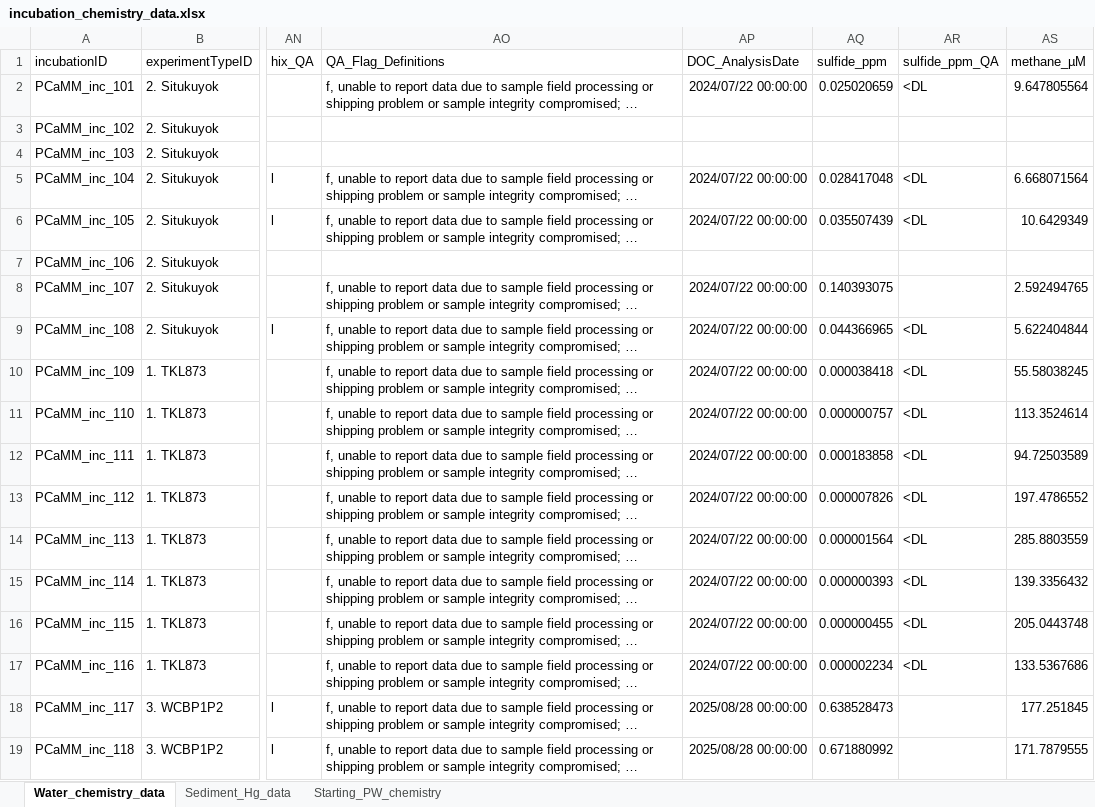
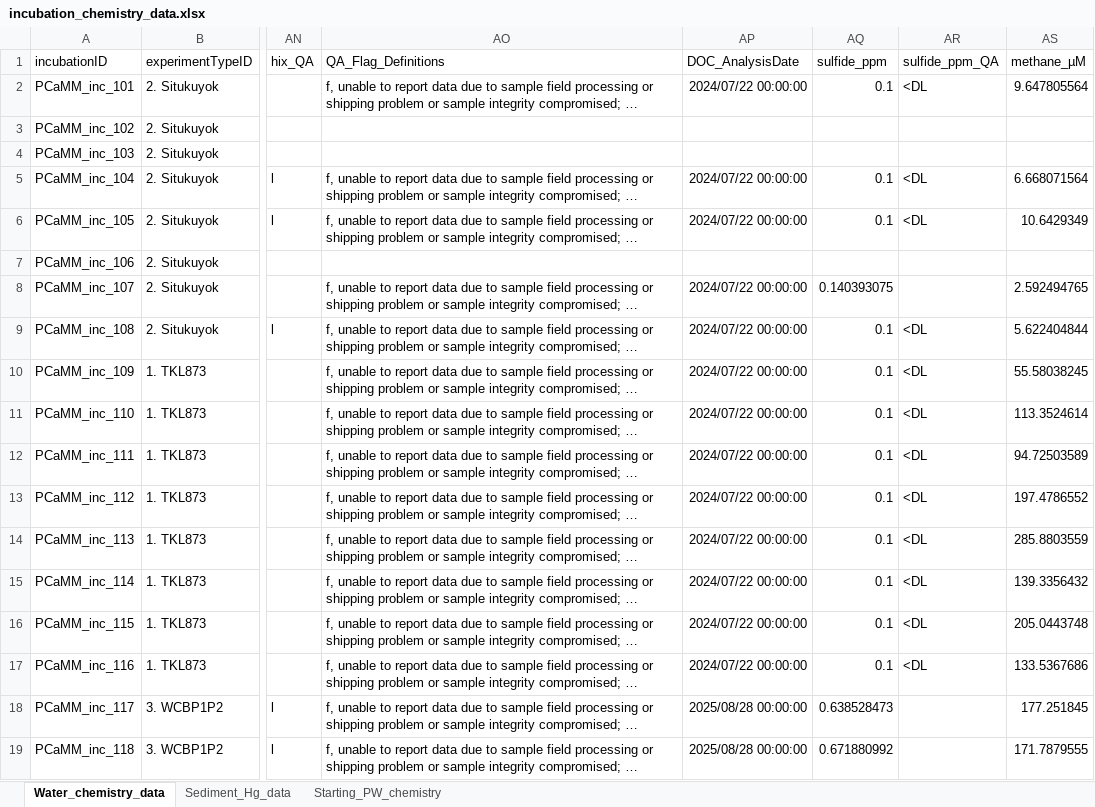
Before and after one commit to petersonben50/PCaMM_dataPrep_repo, an Excel workbook: dataCleaned/incubation_chemistry_data.xlsx, sheet Water_chemistry_data, drawn as a sheet; only a part is shown, gaps mark what is left out; long unchanged cells end in …; values as stored, in another font and other column widths than the file's, no borders; table styles not drawn; the diff names each change by its address in the sheet, - before the commit and + after, or states it on an @@ line.

Commit message:
Added minimum value for sulfide measurements below detection

```diff
--- a/dataCleaned/incubation_chemistry_data.xlsx (sheet Water_chemistry_data)
+++ b/dataCleaned/incubation_chemistry_data.xlsx (sheet Water_chemistry_data)
-AQ2 (sulfide_ppm): 0.025020659
+AQ2 (sulfide_ppm): 0.1
-AQ5 (sulfide_ppm): 0.028417048
+AQ5 (sulfide_ppm): 0.1
-AQ6 (sulfide_ppm): 0.035507439
+AQ6 (sulfide_ppm): 0.1
-AQ9 (sulfide_ppm): 0.044366965
+AQ9 (sulfide_ppm): 0.1
-AQ10 (sulfide_ppm): 0.000038418
+AQ10 (sulfide_ppm): 0.1
-AQ11 (sulfide_ppm): 0.000000757
+AQ11 (sulfide_ppm): 0.1
-AQ12 (sulfide_ppm): 0.000183858
+AQ12 (sulfide_ppm): 0.1
-AQ13 (sulfide_ppm): 0.000007826
+AQ13 (sulfide_ppm): 0.1
-AQ14 (sulfide_ppm): 0.000001564
+AQ14 (sulfide_ppm): 0.1
-AQ15 (sulfide_ppm): 0.000000393
+AQ15 (sulfide_ppm): 0.1
-AQ16 (sulfide_ppm): 0.000000455
+AQ16 (sulfide_ppm): 0.1
-AQ17 (sulfide_ppm): 0.000002234
+AQ17 (sulfide_ppm): 0.1
```
Also changed, not shown: 2 other files.
